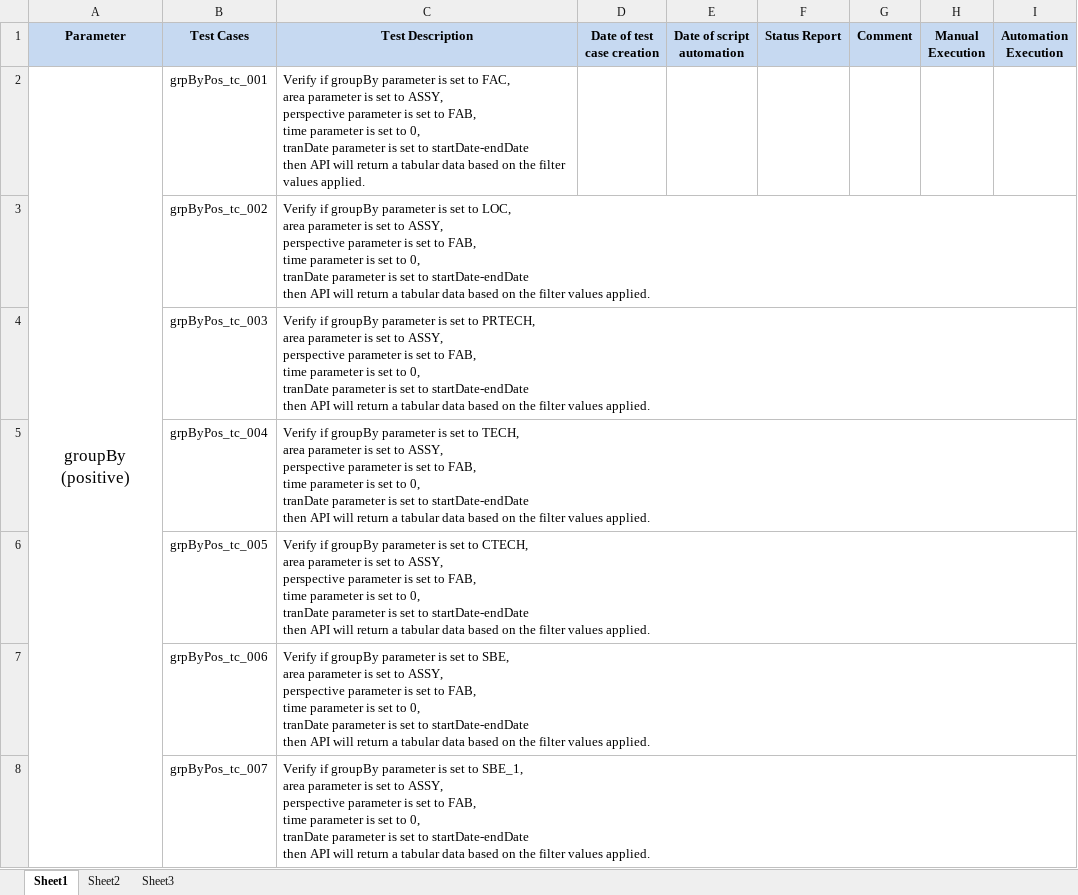
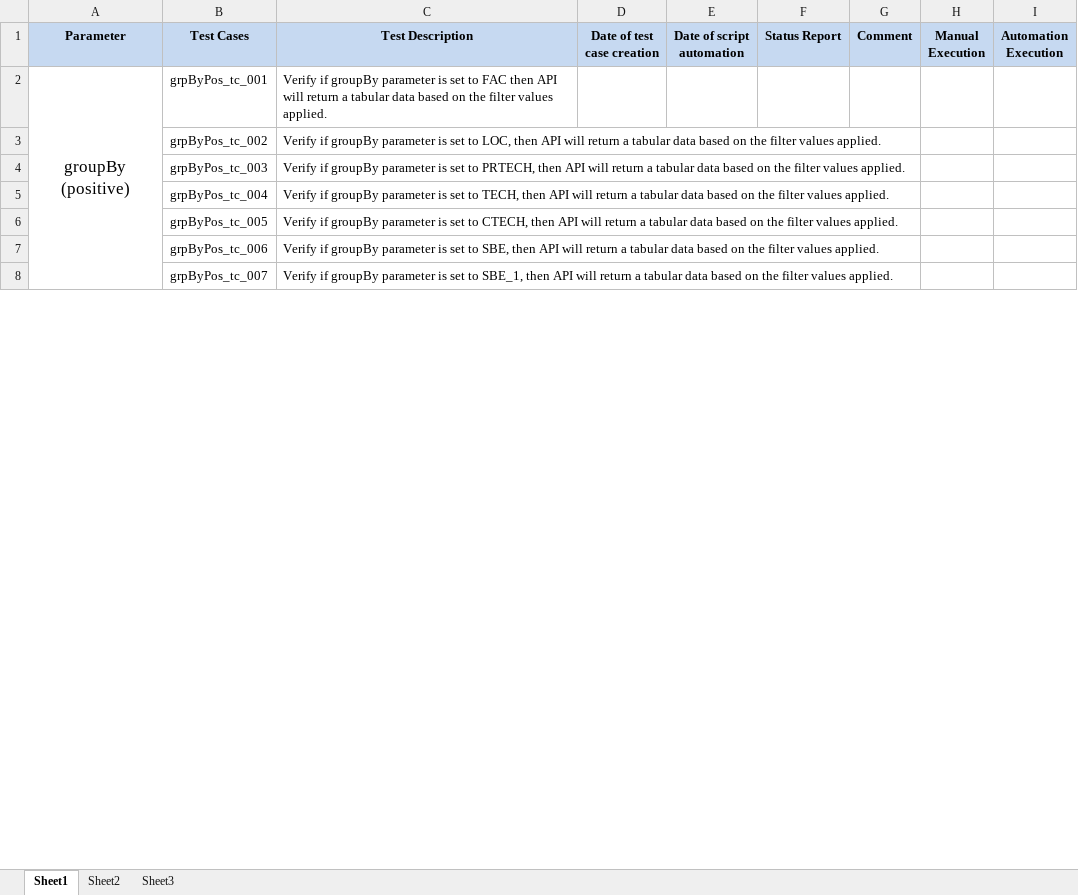
Before and after one commit to manzonPanda/ToTaL-WIPRO, an Excel workbook: ToTaL Test Cases.xlsx, sheet Sheet1, drawn as a sheet; only a part is shown; values as stored, in another font and other column widths than the file's, no borders; ↵ is a line break in a cell; the diff covers the shown part only; the diff names each change by its address in the sheet, - before the commit and + after, or states it on an @@ line.

```diff
--- a/ToTaL Test Cases.xlsx (sheet Sheet1)
+++ b/ToTaL Test Cases.xlsx (sheet Sheet1)
-C2 (Test Description): …set to FAC, ↵ area parameter is set to ASSY, ↵ perspective parameter is set to FAB, ↵ time parameter is set to 0, ↵ tranDate parameter is set to startDate-endDate ↵ then API…
+C2 (Test Description): …set to FAC then API…
-C3 (Test Description): …to LOC, ↵ area parameter is set to ASSY, ↵ perspective parameter is set to FAB, ↵ time parameter is set to 0, ↵ tranDate parameter is set to startDate-endDate ↵ then API…
+C3 (Test Description): …to LOC, then API…
-C4 (Test Description): …to PRTECH, ↵ area parameter is set to ASSY, ↵ perspective parameter is set to FAB, ↵ time parameter is set to 0, ↵ tranDate parameter is set to startDate-endDate ↵ then API…
+C4 (Test Description): …to PRTECH, then API…
-C5 (Test Description): …to TECH, ↵ area parameter is set to ASSY, ↵ perspective parameter is set to FAB, ↵ time parameter is set to 0, ↵ tranDate parameter is set to startDate-endDate ↵ then API…
+C5 (Test Description): …to TECH, then API…
-C6 (Test Description): …to CTECH, ↵ area parameter is set to ASSY, ↵ perspective parameter is set to FAB, ↵ time parameter is set to 0, ↵ tranDate parameter is set to startDate-endDate ↵ then API…
+C6 (Test Description): …to CTECH, then API…
-C7 (Test Description): …to SBE, ↵ area parameter is set to ASSY, ↵ perspective parameter is set to FAB, ↵ time parameter is set to 0, ↵ tranDate parameter is set to startDate-endDate ↵ then API…
+C7 (Test Description): …to SBE, then API…
-C8 (Test Description): …to SBE_1, ↵ area parameter is set to ASSY, ↵ perspective parameter is set to FAB, ↵ time parameter is set to 0, ↵ tranDate parameter is set to startDate-endDate ↵ then API…
+C8 (Test Description): …to SBE_1, then API…
```
Also changed, not shown: 17 added rows, 20 removed rows and 21 edited cells elsewhere in this sheet, sheet Sheet2, combination.xlsx, 7 other files.
